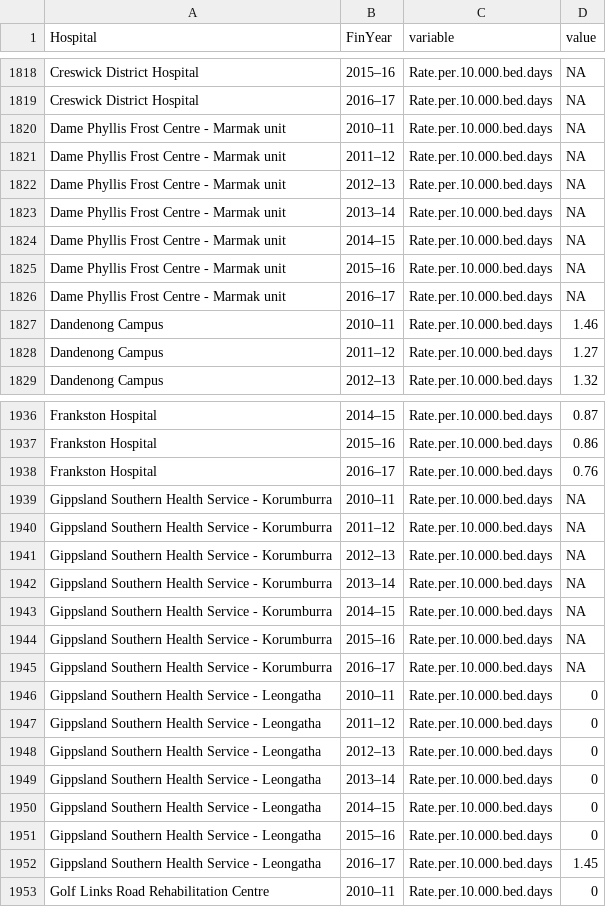
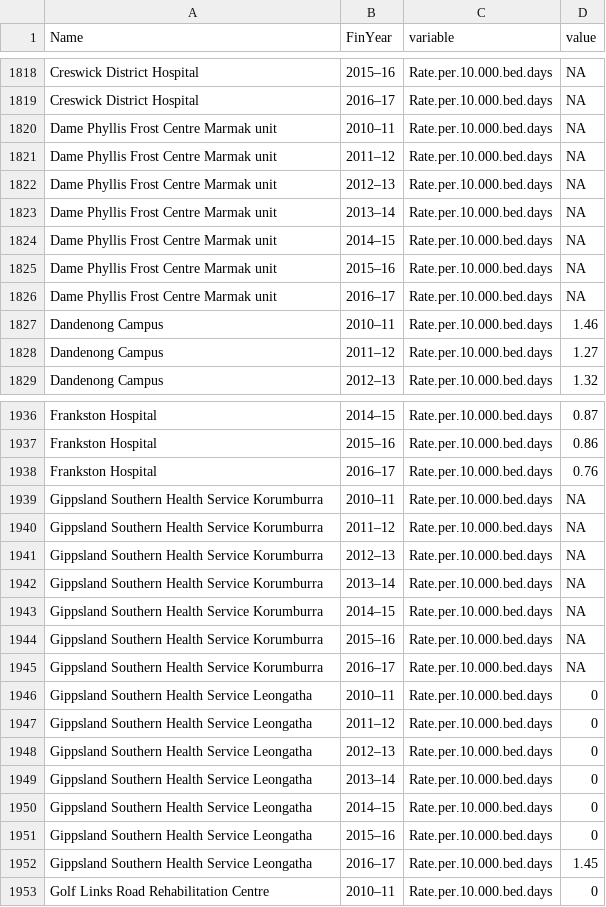
Before and after one commit to noircanard/hospital-shiny, a CSV file: MyHospital/data/processed/Rate_of_SAB_long.csv, drawn as a sheet; only a part is shown, gaps mark what is left out; the diff covers the shown part only.

```diff
--- a/MyHospital/data/processed/Rate_of_SAB_long.csv
+++ b/MyHospital/data/processed/Rate_of_SAB_long.csv
@@ -1 +1 @@
-"Hospital","FinYear","variable","value"
+"Name","FinYear","variable","value"
@@ -1819,9 +1819,9 @@
 "Creswick District Hospital","2016–17","Rate.per.10.000.bed.days",NA
-"Dame Phyllis Frost Centre - Marmak unit","2010–11","Rate.per.10.000.bed.days",NA
-"Dame Phyllis Frost Centre - Marmak unit","2011–12","Rate.per.10.000.bed.days",NA
-"Dame Phyllis Frost Centre - Marmak unit","2012–13","Rate.per.10.000.bed.days",NA
-"Dame Phyllis Frost Centre - Marmak unit","2013–14","Rate.per.10.000.bed.days",NA
-"Dame Phyllis Frost Centre - Marmak unit","2014–15","Rate.per.10.000.bed.days",NA
-"Dame Phyllis Frost Centre - Marmak unit","2015–16","Rate.per.10.000.bed.days",NA
-"Dame Phyllis Frost Centre - Marmak unit","2016–17","Rate.per.10.000.bed.days",NA
+"Dame Phyllis Frost Centre   Marmak unit","2010–11","Rate.per.10.000.bed.days",NA
+"Dame Phyllis Frost Centre   Marmak unit","2011–12","Rate.per.10.000.bed.days",NA
+"Dame Phyllis Frost Centre   Marmak unit","2012–13","Rate.per.10.000.bed.days",NA
+"Dame Phyllis Frost Centre   Marmak unit","2013–14","Rate.per.10.000.bed.days",NA
+"Dame Phyllis Frost Centre   Marmak unit","2014–15","Rate.per.10.000.bed.days",NA
+"Dame Phyllis Frost Centre   Marmak unit","2015–16","Rate.per.10.000.bed.days",NA
+"Dame Phyllis Frost Centre   Marmak unit","2016–17","Rate.per.10.000.bed.days",NA
 "Dandenong Campus","2010–11","Rate.per.10.000.bed.days",1.46
@@ -1938,16 +1938,16 @@
 "Frankston Hospital","2016–17","Rate.per.10.000.bed.days",0.76
-"Gippsland Southern Health Service - Korumburra","2010–11","Rate.per.10.000.bed.days",NA
-"Gippsland Southern Health Service - Korumburra","2011–12","Rate.per.10.000.bed.days",NA
-"Gippsland Southern Health Service - Korumburra","2012–13","Rate.per.10.000.bed.days",NA
-"Gippsland Southern Health Service - Korumburra","2013–14","Rate.per.10.000.bed.days",NA
-"Gippsland Southern Health Service - Korumburra","2014–15","Rate.per.10.000.bed.days",NA
-"Gippsland Southern Health Service - Korumburra","2015–16","Rate.per.10.000.bed.days",NA
-"Gippsland Southern Health Service - Korumburra","2016–17","Rate.per.10.000.bed.days",NA
-"Gippsland Southern Health Service - Leongatha","2010–11","Rate.per.10.000.bed.days",0
-"Gippsland Southern Health Service - Leongatha","2011–12","Rate.per.10.000.bed.days",0
-"Gippsland Southern Health Service - Leongatha","2012–13","Rate.per.10.000.bed.days",0
-"Gippsland Southern Health Service - Leongatha","2013–14","Rate.per.10.000.bed.days",0
-"Gippsland Southern Health Service - Leongatha","2014–15","Rate.per.10.000.bed.days",0
-"Gippsland Southern Health Service - Leongatha","2015–16","Rate.per.10.000.bed.days",0
-"Gippsland Southern Health Service - Leongatha","2016–17","Rate.per.10.000.bed.days",1.45
+"Gippsland Southern Health Service   Korumburra","2010–11","Rate.per.10.000.bed.days",NA
+"Gippsland Southern Health Service   Korumburra","2011–12","Rate.per.10.000.bed.days",NA
+"Gippsland Southern Health Service   Korumburra","2012–13","Rate.per.10.000.bed.days",NA
+"Gippsland Southern Health Service   Korumburra","2013–14","Rate.per.10.000.bed.days",NA
+"Gippsland Southern Health Service   Korumburra","2014–15","Rate.per.10.000.bed.days",NA
+"Gippsland Southern Health Service   Korumburra","2015–16","Rate.per.10.000.bed.days",NA
+"Gippsland Southern Health Service   Korumburra","2016–17","Rate.per.10.000.bed.days",NA
+"Gippsland Southern Health Service   Leongatha","2010–11","Rate.per.10.000.bed.days",0
+"Gippsland Southern Health Service   Leongatha","2011–12","Rate.per.10.000.bed.days",0
+"Gippsland Southern Health Service   Leongatha","2012–13","Rate.per.10.000.bed.days",0
+"Gippsland Southern Health Service   Leongatha","2013–14","Rate.per.10.000.bed.days",0
+"Gippsland Southern Health Service   Leongatha","2014–15","Rate.per.10.000.bed.days",0
+"Gippsland Southern Health Service   Leongatha","2015–16","Rate.per.10.000.bed.days",0
+"Gippsland Southern Health Service   Leongatha","2016–17","Rate.per.10.000.bed.days",1.45
 "Golf Links Road Rehabilitation Centre","2010–11","Rate.per.10.000.bed.days",0
```
Also changed, not shown: 175 edited cells elsewhere in this file.
